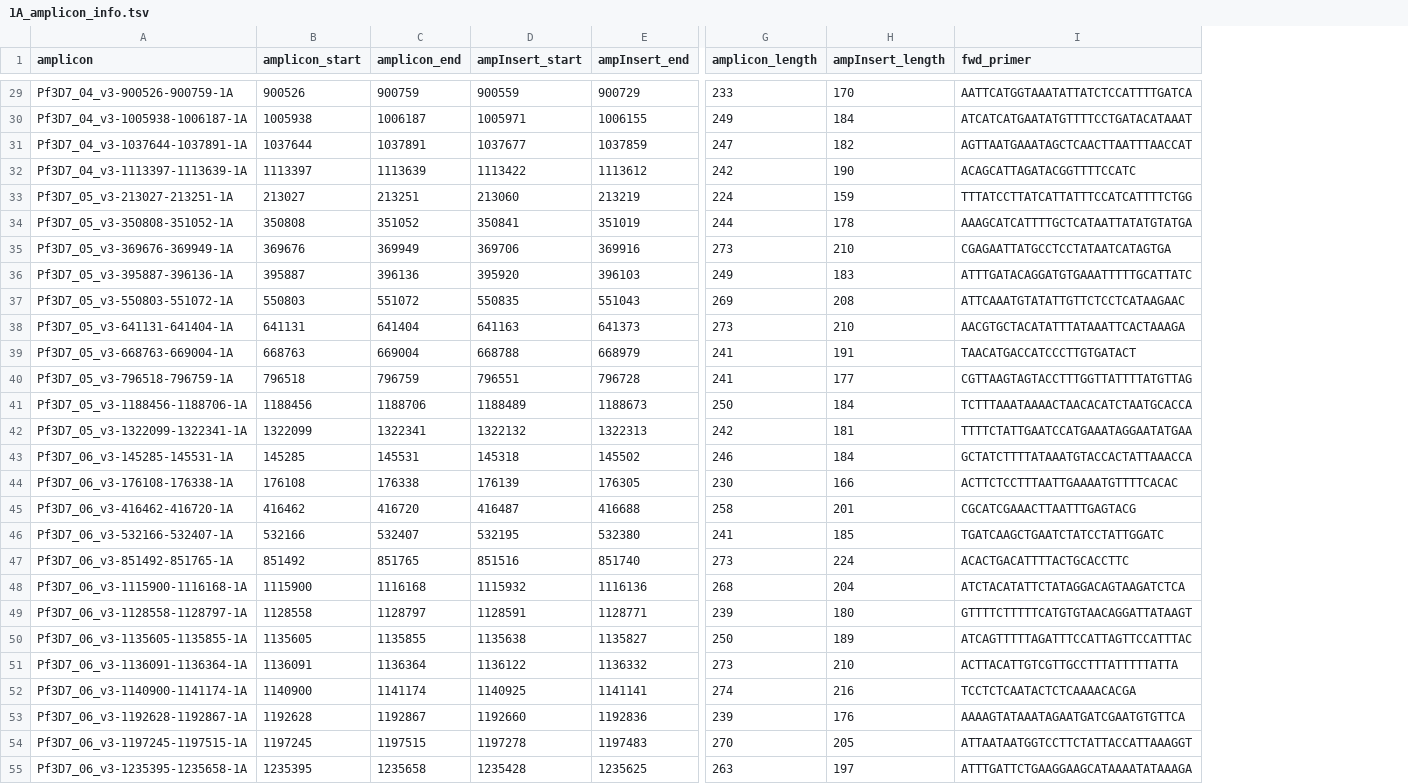
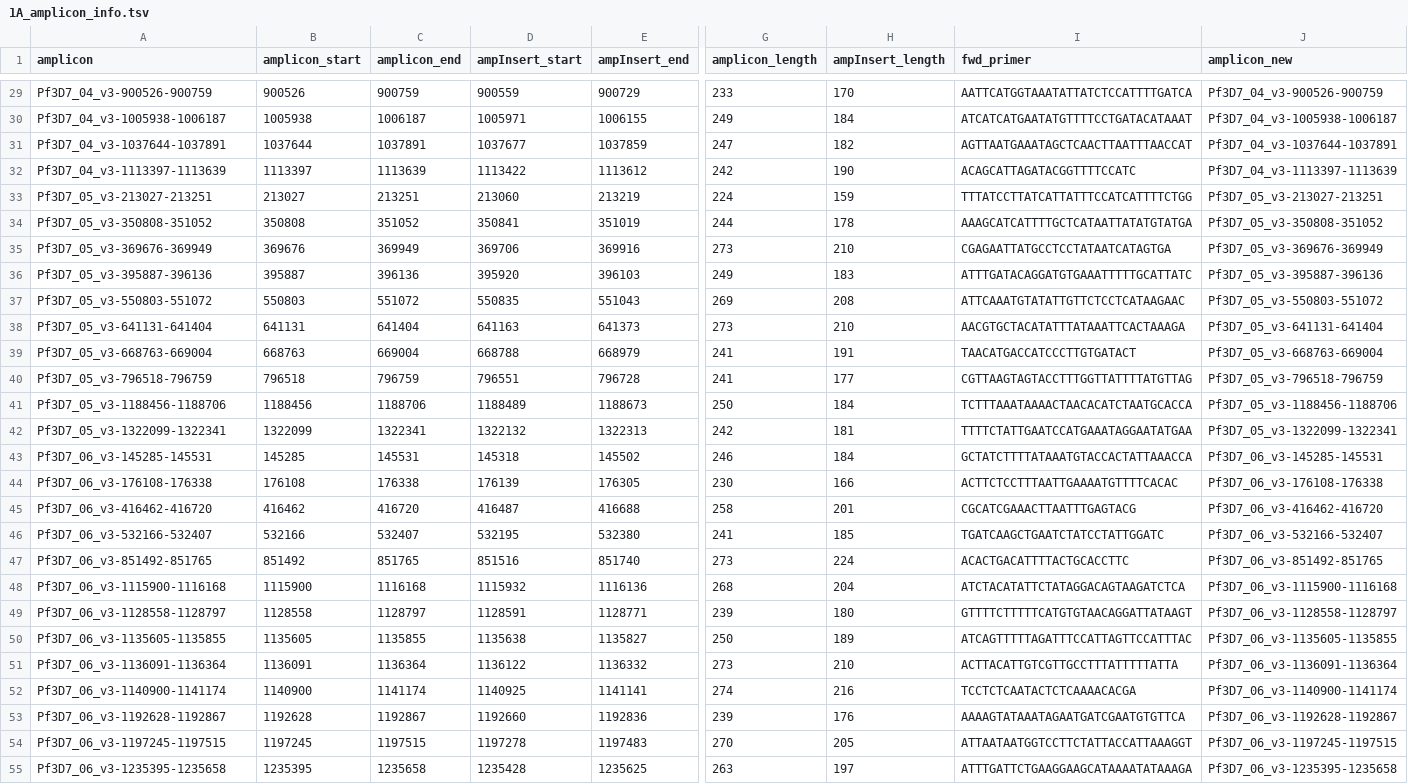
Before and after one commit to EPPIcenter/mad4hatter, a TSV file: panel_information/1A/1A_amplicon_info.tsv, drawn as a sheet; only a part is shown, gaps mark what is left out; the diff covers the shown part only; the diff names each change by its address in the sheet, - before the commit and + after, or states it on an @@ line.

```diff
--- a/panel_information/1A/1A_amplicon_info.tsv
+++ b/panel_information/1A/1A_amplicon_info.tsv
+column J (amplicon_new), rows 29-55: Pf3D7_04_v3-900526-900759 | Pf3D7_04_v3-1005938-1006187 | Pf3D7_04_v3-1037644-1037891 | Pf3D7_04_v3-1113397-1113639 | Pf3D7_05_v3-213027-213251 | Pf3D7_05_v3-350808-351052 | Pf3D7_05_v3-369676-369949 | Pf3D7_05_v3-395887-396136 | Pf3D7_05_v3-550803-551072 | Pf3D7_05_v3-641131-641404 | Pf3D7_05_v3-668763-669004 | Pf3D7_05_v3-796518-796759 | Pf3D7_05_v3-1188456-1188706 | Pf3D7_05_v3-1322099-1322341 | Pf3D7_06_v3-145285-145531 | Pf3D7_06_v3-176108-176338 | Pf3D7_06_v3-416462-416720 | Pf3D7_06_v3-532166-532407 | Pf3D7_06_v3-851492-851765 | Pf3D7_06_v3-1115900-1116168 | Pf3D7_06_v3-1128558-1128797 | Pf3D7_06_v3-1135605-1135855 | Pf3D7_06_v3-1136091-1136364 | Pf3D7_06_v3-1140900-1141174 | Pf3D7_06_v3-1192628-1192867 | Pf3D7_06_v3-1197245-1197515 | Pf3D7_06_v3-1235395-1235658
-A29 (amplicon): Pf3D7_04_v3-900526-900759-1A
+A29 (amplicon): Pf3D7_04_v3-900526-900759
-A30 (amplicon): Pf3D7_04_v3-1005938-1006187-1A
+A30 (amplicon): Pf3D7_04_v3-1005938-1006187
-A31 (amplicon): Pf3D7_04_v3-1037644-1037891-1A
+A31 (amplicon): Pf3D7_04_v3-1037644-1037891
-A32 (amplicon): Pf3D7_04_v3-1113397-1113639-1A
+A32 (amplicon): Pf3D7_04_v3-1113397-1113639
-A33 (amplicon): Pf3D7_05_v3-213027-213251-1A
+A33 (amplicon): Pf3D7_05_v3-213027-213251
-A34 (amplicon): Pf3D7_05_v3-350808-351052-1A
+A34 (amplicon): Pf3D7_05_v3-350808-351052
-A35 (amplicon): Pf3D7_05_v3-369676-369949-1A
+A35 (amplicon): Pf3D7_05_v3-369676-369949
-A36 (amplicon): Pf3D7_05_v3-395887-396136-1A
+A36 (amplicon): Pf3D7_05_v3-395887-396136
-A37 (amplicon): Pf3D7_05_v3-550803-551072-1A
+A37 (amplicon): Pf3D7_05_v3-550803-551072
-A38 (amplicon): Pf3D7_05_v3-641131-641404-1A
+A38 (amplicon): Pf3D7_05_v3-641131-641404
-A39 (amplicon): Pf3D7_05_v3-668763-669004-1A
+A39 (amplicon): Pf3D7_05_v3-668763-669004
-A40 (amplicon): Pf3D7_05_v3-796518-796759-1A
+A40 (amplicon): Pf3D7_05_v3-796518-796759
-A41 (amplicon): Pf3D7_05_v3-1188456-1188706-1A
+A41 (amplicon): Pf3D7_05_v3-1188456-1188706
-A42 (amplicon): Pf3D7_05_v3-1322099-1322341-1A
+A42 (amplicon): Pf3D7_05_v3-1322099-1322341
-A43 (amplicon): Pf3D7_06_v3-145285-145531-1A
+A43 (amplicon): Pf3D7_06_v3-145285-145531
-A44 (amplicon): Pf3D7_06_v3-176108-176338-1A
+A44 (amplicon): Pf3D7_06_v3-176108-176338
-A45 (amplicon): Pf3D7_06_v3-416462-416720-1A
+A45 (amplicon): Pf3D7_06_v3-416462-416720
-A46 (amplicon): Pf3D7_06_v3-532166-532407-1A
+A46 (amplicon): Pf3D7_06_v3-532166-532407
-A47 (amplicon): Pf3D7_06_v3-851492-851765-1A
+A47 (amplicon): Pf3D7_06_v3-851492-851765
-A48 (amplicon): Pf3D7_06_v3-1115900-1116168-1A
+A48 (amplicon): Pf3D7_06_v3-1115900-1116168
-A49 (amplicon): Pf3D7_06_v3-1128558-1128797-1A
+A49 (amplicon): Pf3D7_06_v3-1128558-1128797
-A50 (amplicon): Pf3D7_06_v3-1135605-1135855-1A
+A50 (amplicon): Pf3D7_06_v3-1135605-1135855
-A51 (amplicon): Pf3D7_06_v3-1136091-1136364-1A
+A51 (amplicon): Pf3D7_06_v3-1136091-1136364
-A52 (amplicon): Pf3D7_06_v3-1140900-1141174-1A
+A52 (amplicon): Pf3D7_06_v3-1140900-1141174
-A53 (amplicon): Pf3D7_06_v3-1192628-1192867-1A
+A53 (amplicon): Pf3D7_06_v3-1192628-1192867
-A54 (amplicon): Pf3D7_06_v3-1197245-1197515-1A
+A54 (amplicon): Pf3D7_06_v3-1197245-1197515
-A55 (amplicon): Pf3D7_06_v3-1235395-1235658-1A
+A55 (amplicon): Pf3D7_06_v3-1235395-1235658
```
Also changed, not shown: 143 edited cells elsewhere in this file, panel_information/1B/1B_amplicon_info.tsv, panel_information/2/2_amplicon_info.tsv, 28 other files.
